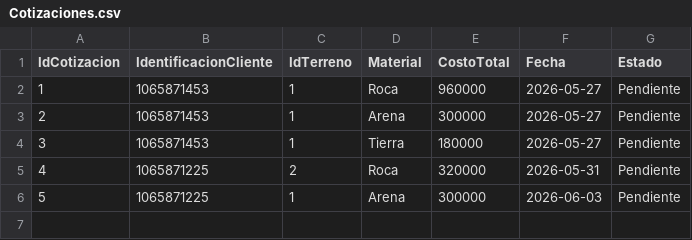
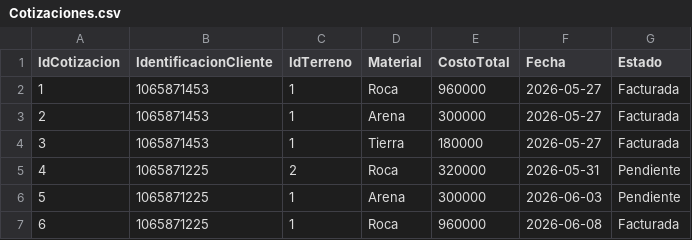
Before and after one commit to Henry-COL/PROYECTO_INTEGRADOR, a CSV file: GeoIntegral/DataBase/Cotizaciones.csv, drawn as a sheet.

```diff
--- a/GeoIntegral/DataBase/Cotizaciones.csv
+++ b/GeoIntegral/DataBase/Cotizaciones.csv
@@ -1,6 +1,7 @@
 IdCotizacion;IdentificacionCliente;IdTerreno;Material;CostoTotal;Fecha;Estado
-1;1065871453;1;Roca;960000;2026-05-27;Pendiente
-2;1065871453;1;Arena;300000;2026-05-27;Pendiente
-3;1065871453;1;Tierra;180000;2026-05-27;Pendiente
+1;1065871453;1;Roca;960000;2026-05-27;Facturada
+2;1065871453;1;Arena;300000;2026-05-27;Facturada
+3;1065871453;1;Tierra;180000;2026-05-27;Facturada
 4;1065871225;2;Roca;320000;2026-05-31;Pendiente
 5;1065871225;1;Arena;300000;2026-06-03;Pendiente
+6;1065871225;1;Roca;960000;2026-06-08;Facturada
```
Also changed, not shown: 34 other files.
